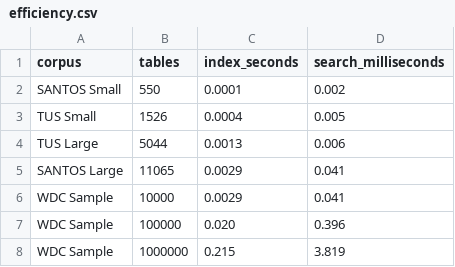
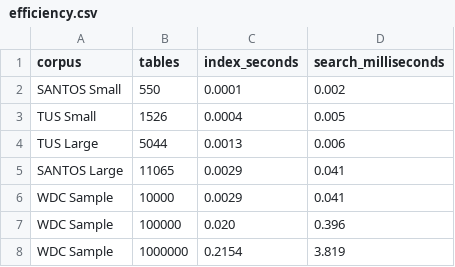
Before and after one commit to yizhuwbibabo/DGGC-anonymous-artifact, a CSV file: results/efficiency.csv, drawn as a sheet.

```diff
--- a/results/efficiency.csv
+++ b/results/efficiency.csv
@@ -7,2 +7,2 @@ WDC Sample,10000,0.0029,0.041
 WDC Sample,100000,0.020,0.396
-WDC Sample,1000000,0.215,3.819
+WDC Sample,1000000,0.2154,3.819
```
Also changed, not shown: results/lambda.csv, results/relation_map.csv.
